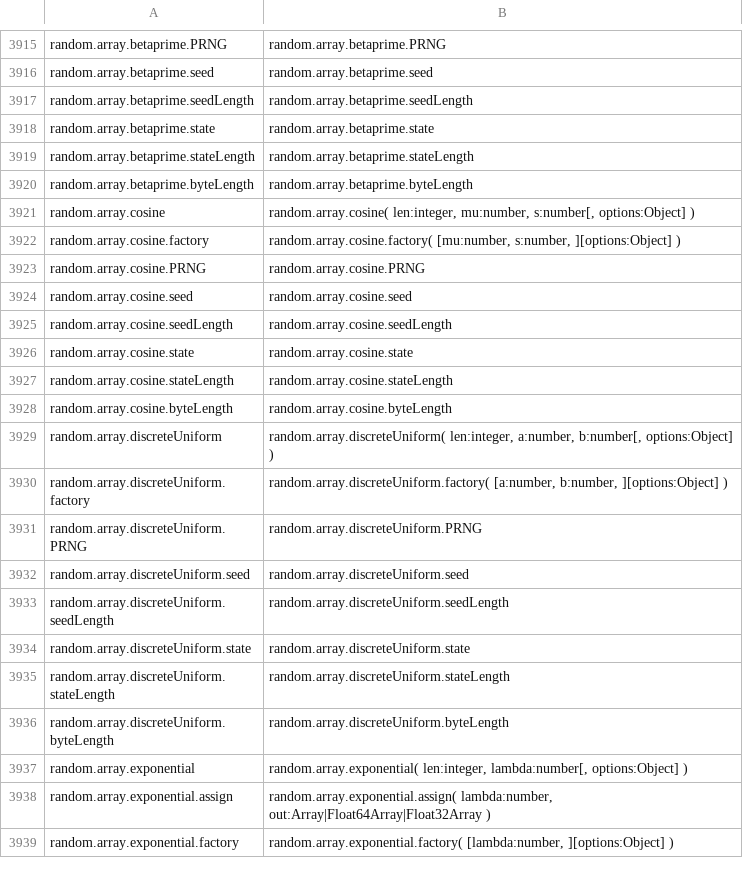
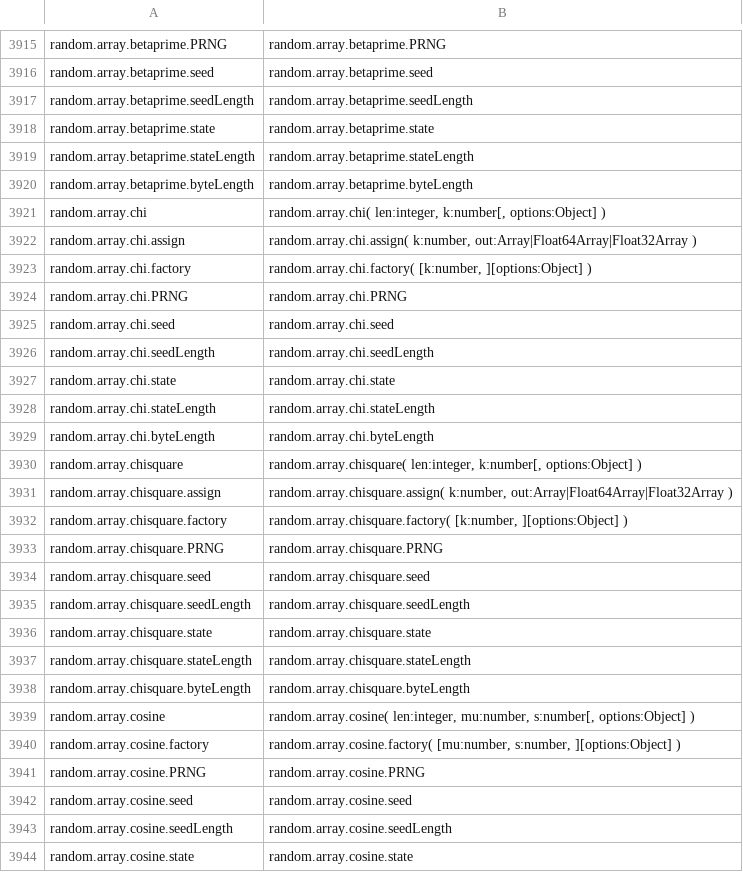
Before and after one commit to stdlib-js/repl-typed-signature, a CSV file: data/data.csv, drawn as a sheet; only a part is shown, gaps mark what is left out; the shorter side is filled out with more unchanged rows; the diff names each change by its address in the sheet, - before the commit and + after, or states it on an @@ line.

```diff
--- a/data/data.csv
+++ b/data/data.csv
+row 3921: random.array.chi | random.array.chi( len:integer, k:number[, options:Object] )
+row 3922: random.array.chi.assign | random.array.chi.assign( k:number, out:Array|Float64Array|Float32Array )
+row 3923: random.array.chi.factory | random.array.chi.factory( [k:number, ][options:Object] )
+row 3924: random.array.chi.PRNG | random.array.chi.PRNG
+row 3925: random.array.chi.seed | random.array.chi.seed
+row 3926: random.array.chi.seedLength | random.array.chi.seedLength
+row 3927: random.array.chi.state | random.array.chi.state
+row 3928: random.array.chi.stateLength | random.array.chi.stateLength
+row 3929: random.array.chi.byteLength | random.array.chi.byteLength
+row 3930: random.array.chisquare | random.array.chisquare( len:integer, k:number[, options:Object] )
+row 3931: random.array.chisquare.assign | random.array.chisquare.assign( k:number, out:Array|Float64Array|Float32Array )
+row 3932: random.array.chisquare.factory | random.array.chisquare.factory( [k:number, ][options:Object] )
+row 3933: random.array.chisquare.PRNG | random.array.chisquare.PRNG
+row 3934: random.array.chisquare.seed | random.array.chisquare.seed
+row 3935: random.array.chisquare.seedLength | random.array.chisquare.seedLength
+row 3936: random.array.chisquare.state | random.array.chisquare.state
+row 3937: random.array.chisquare.stateLength | random.array.chisquare.stateLength
+row 3938: random.array.chisquare.byteLength | random.array.chisquare.byteLength
```
Also changed, not shown: 3 other files.
